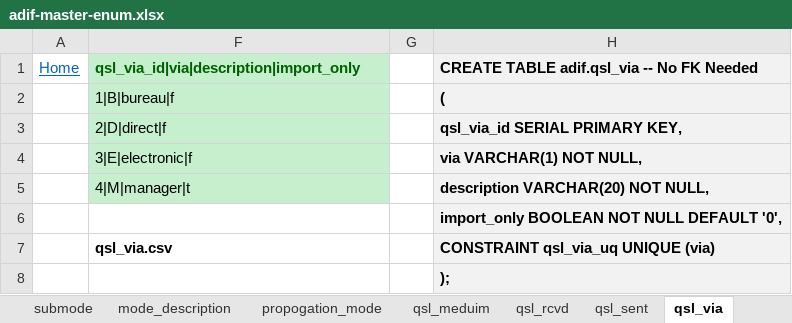
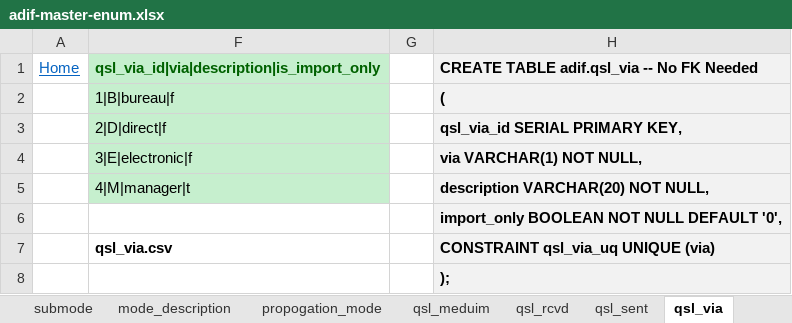
Before and after one commit to KI7MT/ards-tools, an Excel workbook: src/pgsql/adif/adif-master-enum.xlsx, sheet qsl_via, drawn as a sheet; values as stored, in another font and other column widths than the file's, no borders; the diff names each change by its address in the sheet, - before the commit and + after, or states it on an @@ line.

```diff
--- a/src/pgsql/adif/adif-master-enum.xlsx (sheet qsl_via)
+++ b/src/pgsql/adif/adif-master-enum.xlsx (sheet qsl_via)
-F1: qsl_via_id|via|description|import_only
+F1: qsl_via_id|via|description|is_import_only
```
Also changed, not shown: sheet qsl_rcvd, sheet award, sheet mode, sheet contest, hidden cells, 8 other files.
